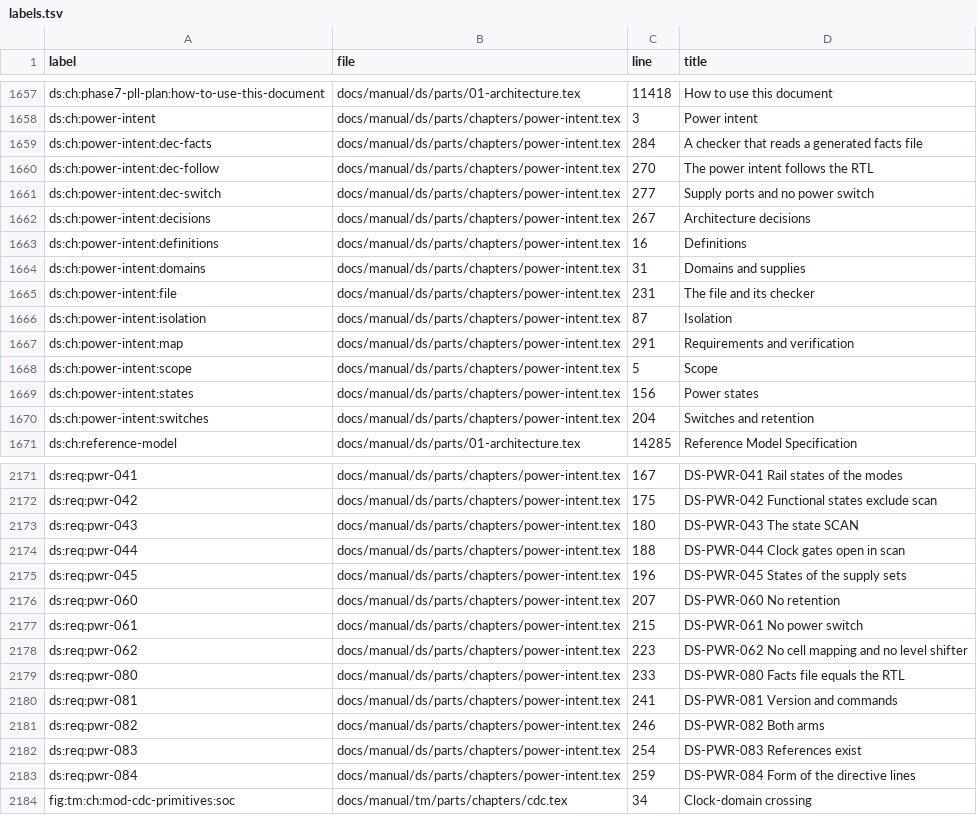
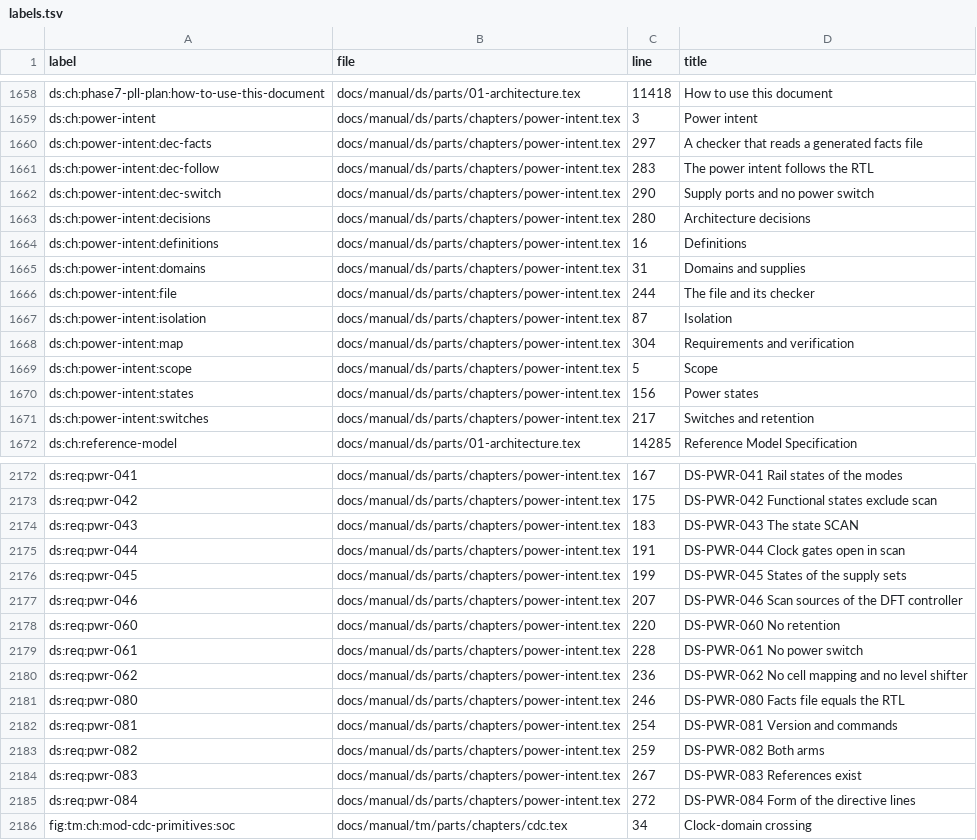
Before and after one commit to chuanseng-ng/claude_verilog_test, a TSV file: docs/manual/common/labels.tsv, drawn as a sheet; only a part is shown, gaps mark what is left out; the diff covers the shown part only.

Commit message:
[Doc] power intent: SCAN_TAP state and the U10 scan-source check, add CR record
DS-PWR-046 states the scan sources of dft_ctrl. DS-PWR-040, 042 and 044 and the
TM power chapter list the new state, the new finding and the open limits. The UM
integration note says when to add a scan state. The CR record has the RED trials
and the answer that the JTAG TAP can raise its scan mode in every PMU mode.

```diff
--- a/docs/manual/common/labels.tsv
+++ b/docs/manual/common/labels.tsv
@@ -1658,14 +1659,14 @@ ds:ch:phase7-pll-plan:how-to-use-this-document	docs/manual/ds/parts/01-architect
 ds:ch:power-intent	docs/manual/ds/parts/chapters/power-intent.tex	3	Power intent
-ds:ch:power-intent:dec-facts	docs/manual/ds/parts/chapters/power-intent.tex	284	A checker that reads a generated facts file
-ds:ch:power-intent:dec-follow	docs/manual/ds/parts/chapters/power-intent.tex	270	The power intent follows the RTL
-ds:ch:power-intent:dec-switch	docs/manual/ds/parts/chapters/power-intent.tex	277	Supply ports and no power switch
-ds:ch:power-intent:decisions	docs/manual/ds/parts/chapters/power-intent.tex	267	Architecture decisions
+ds:ch:power-intent:dec-facts	docs/manual/ds/parts/chapters/power-intent.tex	297	A checker that reads a generated facts file
+ds:ch:power-intent:dec-follow	docs/manual/ds/parts/chapters/power-intent.tex	283	The power intent follows the RTL
+ds:ch:power-intent:dec-switch	docs/manual/ds/parts/chapters/power-intent.tex	290	Supply ports and no power switch
+ds:ch:power-intent:decisions	docs/manual/ds/parts/chapters/power-intent.tex	280	Architecture decisions
 ds:ch:power-intent:definitions	docs/manual/ds/parts/chapters/power-intent.tex	16	Definitions
 ds:ch:power-intent:domains	docs/manual/ds/parts/chapters/power-intent.tex	31	Domains and supplies
-ds:ch:power-intent:file	docs/manual/ds/parts/chapters/power-intent.tex	231	The file and its checker
+ds:ch:power-intent:file	docs/manual/ds/parts/chapters/power-intent.tex	244	The file and its checker
 ds:ch:power-intent:isolation	docs/manual/ds/parts/chapters/power-intent.tex	87	Isolation
-ds:ch:power-intent:map	docs/manual/ds/parts/chapters/power-intent.tex	291	Requirements and verification
+ds:ch:power-intent:map	docs/manual/ds/parts/chapters/power-intent.tex	304	Requirements and verification
 ds:ch:power-intent:scope	docs/manual/ds/parts/chapters/power-intent.tex	5	Scope
 ds:ch:power-intent:states	docs/manual/ds/parts/chapters/power-intent.tex	156	Power states
-ds:ch:power-intent:switches	docs/manual/ds/parts/chapters/power-intent.tex	204	Switches and retention
+ds:ch:power-intent:switches	docs/manual/ds/parts/chapters/power-intent.tex	217	Switches and retention
 ds:ch:reference-model	docs/manual/ds/parts/01-architecture.tex	14285	Reference Model Specification
@@ -2172,13 +2173,14 @@ ds:req:pwr-041	docs/manual/ds/parts/chapters/power-intent.tex	167	DS-PWR-041 Rai
 ds:req:pwr-042	docs/manual/ds/parts/chapters/power-intent.tex	175	DS-PWR-042 Functional states exclude scan
-ds:req:pwr-043	docs/manual/ds/parts/chapters/power-intent.tex	180	DS-PWR-043 The state SCAN
-ds:req:pwr-044	docs/manual/ds/parts/chapters/power-intent.tex	188	DS-PWR-044 Clock gates open in scan
-ds:req:pwr-045	docs/manual/ds/parts/chapters/power-intent.tex	196	DS-PWR-045 States of the supply sets
-ds:req:pwr-060	docs/manual/ds/parts/chapters/power-intent.tex	207	DS-PWR-060 No retention
-ds:req:pwr-061	docs/manual/ds/parts/chapters/power-intent.tex	215	DS-PWR-061 No power switch
-ds:req:pwr-062	docs/manual/ds/parts/chapters/power-intent.tex	223	DS-PWR-062 No cell mapping and no level shifter
-ds:req:pwr-080	docs/manual/ds/parts/chapters/power-intent.tex	233	DS-PWR-080 Facts file equals the RTL
-ds:req:pwr-081	docs/manual/ds/parts/chapters/power-intent.tex	241	DS-PWR-081 Version and commands
-ds:req:pwr-082	docs/manual/ds/parts/chapters/power-intent.tex	246	DS-PWR-082 Both arms
-ds:req:pwr-083	docs/manual/ds/parts/chapters/power-intent.tex	254	DS-PWR-083 References exist
-ds:req:pwr-084	docs/manual/ds/parts/chapters/power-intent.tex	259	DS-PWR-084 Form of the directive lines
+ds:req:pwr-043	docs/manual/ds/parts/chapters/power-intent.tex	183	DS-PWR-043 The state SCAN
+ds:req:pwr-044	docs/manual/ds/parts/chapters/power-intent.tex	191	DS-PWR-044 Clock gates open in scan
+ds:req:pwr-045	docs/manual/ds/parts/chapters/power-intent.tex	199	DS-PWR-045 States of the supply sets
+ds:req:pwr-046	docs/manual/ds/parts/chapters/power-intent.tex	207	DS-PWR-046 Scan sources of the DFT controller
+ds:req:pwr-060	docs/manual/ds/parts/chapters/power-intent.tex	220	DS-PWR-060 No retention
+ds:req:pwr-061	docs/manual/ds/parts/chapters/power-intent.tex	228	DS-PWR-061 No power switch
+ds:req:pwr-062	docs/manual/ds/parts/chapters/power-intent.tex	236	DS-PWR-062 No cell mapping and no level shifter
+ds:req:pwr-080	docs/manual/ds/parts/chapters/power-intent.tex	246	DS-PWR-080 Facts file equals the RTL
+ds:req:pwr-081	docs/manual/ds/parts/chapters/power-intent.tex	254	DS-PWR-081 Version and commands
+ds:req:pwr-082	docs/manual/ds/parts/chapters/power-intent.tex	259	DS-PWR-082 Both arms
+ds:req:pwr-083	docs/manual/ds/parts/chapters/power-intent.tex	267	DS-PWR-083 References exist
+ds:req:pwr-084	docs/manual/ds/parts/chapters/power-intent.tex	272	DS-PWR-084 Form of the directive lines
 fig:tm:ch:mod-cdc-primitives:soc	docs/manual/tm/parts/chapters/cdc.tex	34	Clock-domain crossing
```
Also changed, not shown: 2 added rows and 4 edited cells elsewhere in this file, docs/manual/common/requirement_ids.tsv, 5 other files.
